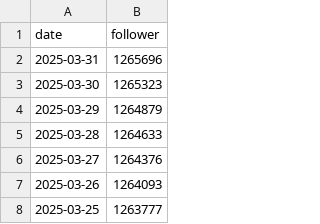
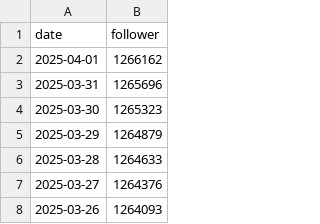
Before and after one commit to Graysonnwu/Bilibili-fans-actions, a CSV file: data/1265680561.csv, drawn as a sheet; only a part is shown; the shorter side is filled out with more unchanged rows; the diff names each change by its address in the sheet, - before the commit and + after, or states it on an @@ line.

```diff
--- a/data/1265680561.csv
+++ b/data/1265680561.csv
+row 2: 2025-04-01 | 1266162
```
Also changed, not shown: data/123795206.csv, data/1767985786.csv, 33 other files.
